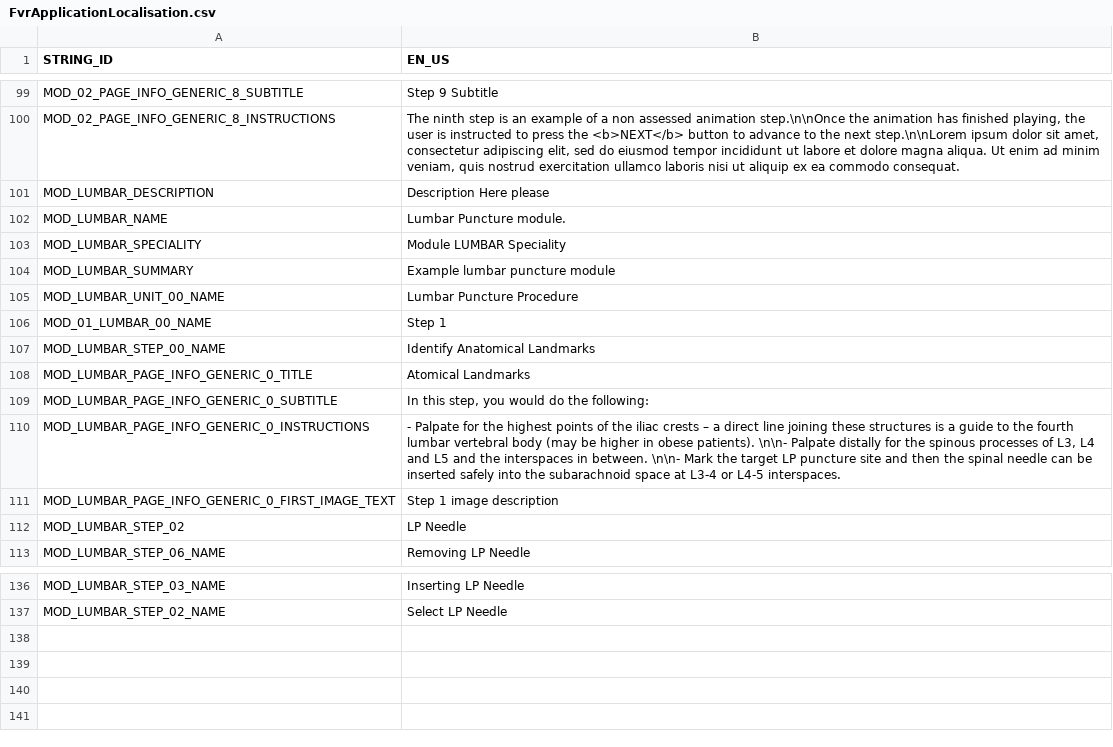
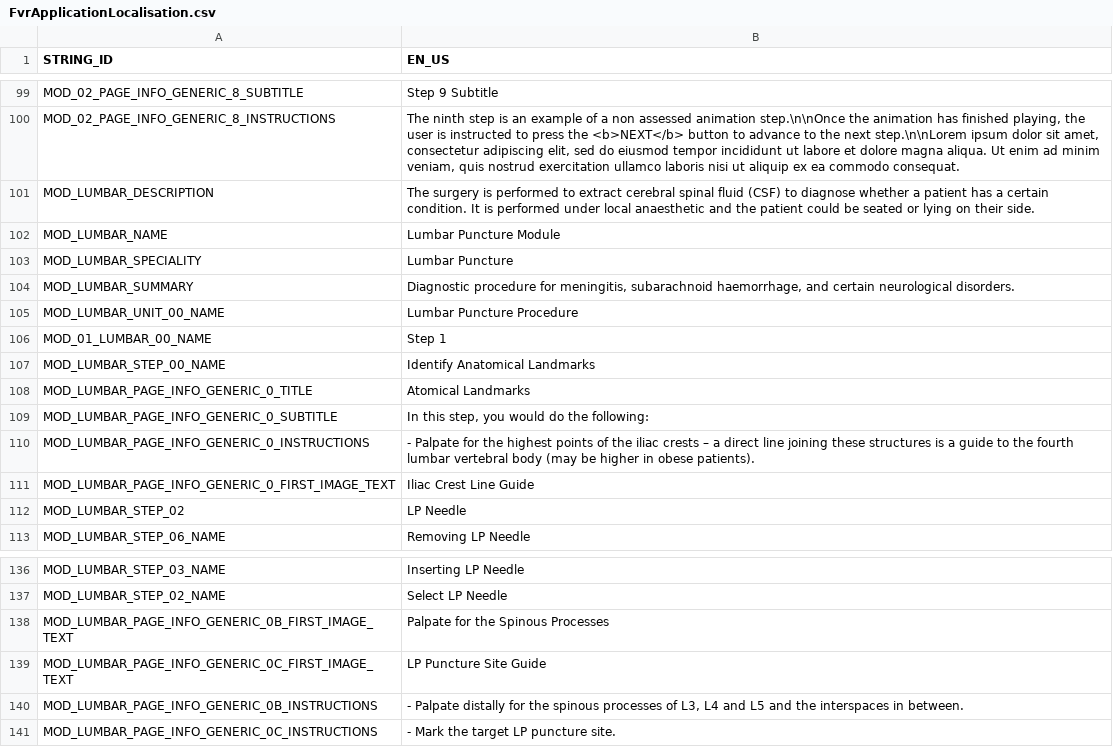
Before and after one commit to EOHanlon243/lumbar-puncture, a CSV file: Assets/FVR/FvrApplication/Localisation/CSVs/FvrApplicationLocalisation.csv, drawn as a sheet; only a part is shown, gaps mark what is left out.

Commit message:
UI Text and Steps Changes
- Added new text for module description / summary.
- Added new steps to break down larger step.

```diff
--- a/Assets/FVR/FvrApplication/Localisation/CSVs/FvrApplicationLocalisation.csv
+++ b/Assets/FVR/FvrApplication/Localisation/CSVs/FvrApplicationLocalisation.csv
@@ -100,6 +100,6 @@
 "MOD_02_PAGE_INFO_GENERIC_8_INSTRUCTIONS","The ninth step is an example of a non assessed animation step.\n\nOnce the animation has finished playing, the user is instructed to press the <b>NEXT</b> button to advance to the next step.\n\nLorem ipsum dolor sit amet, consectetur adipiscing elit, sed do eiusmod tempor incididunt ut labore et dolore magna aliqua. Ut enim ad minim veniam, quis nostrud exercitation ullamco laboris nisi ut aliquip ex ea commodo consequat."
-"MOD_LUMBAR_DESCRIPTION","Description Here please"
-"MOD_LUMBAR_NAME","Lumbar Puncture module."
-"MOD_LUMBAR_SPECIALITY","Module LUMBAR Speciality"
-"MOD_LUMBAR_SUMMARY","Example lumbar puncture module"
+"MOD_LUMBAR_DESCRIPTION","The surgery is performed to extract cerebral spinal fluid (CSF) to diagnose whether a patient has a certain condition. It is performed under local anaesthetic and the patient could be seated or lying on their side."
+"MOD_LUMBAR_NAME","Lumbar Puncture Module"
+"MOD_LUMBAR_SPECIALITY","Lumbar Puncture"
+"MOD_LUMBAR_SUMMARY","Diagnostic procedure for meningitis, subarachnoid haemorrhage, and certain neurological disorders."
 "MOD_LUMBAR_UNIT_00_NAME","Lumbar Puncture Procedure"
@@ -109,4 +109,4 @@
 "MOD_LUMBAR_PAGE_INFO_GENERIC_0_SUBTITLE","In this step, you would do the following:"
-"MOD_LUMBAR_PAGE_INFO_GENERIC_0_INSTRUCTIONS","- Palpate for the highest points of the iliac crests – a direct line joining these structures is a guide to the fourth lumbar vertebral body (may be higher in obese patients). \n\n- Palpate distally for the spinous processes of L3, L4 and L5 and the interspaces in between. \n\n- Mark the target LP puncture site and then the spinal needle can be inserted safely into the subarachnoid space at L3-4 or L4-5 interspaces. "
-"MOD_LUMBAR_PAGE_INFO_GENERIC_0_FIRST_IMAGE_TEXT","Step 1 image description"
+"MOD_LUMBAR_PAGE_INFO_GENERIC_0_INSTRUCTIONS","- Palpate for the highest points of the iliac crests – a direct line joining these structures is a guide to the fourth lumbar vertebral body (may be higher in obese patients). "
+"MOD_LUMBAR_PAGE_INFO_GENERIC_0_FIRST_IMAGE_TEXT","Iliac Crest Line Guide"
 "MOD_LUMBAR_STEP_02","LP Needle"
@@ -137 +137,5 @@
 "MOD_LUMBAR_STEP_02_NAME","Select LP Needle"
+"MOD_LUMBAR_PAGE_INFO_GENERIC_0B_FIRST_IMAGE_TEXT","Palpate for the Spinous Processes"
+"MOD_LUMBAR_PAGE_INFO_GENERIC_0C_FIRST_IMAGE_TEXT","LP Puncture Site Guide"
+"MOD_LUMBAR_PAGE_INFO_GENERIC_0B_INSTRUCTIONS","- Palpate distally for the spinous processes of L3, L4 and L5 and the interspaces in between. "
+"MOD_LUMBAR_PAGE_INFO_GENERIC_0C_INSTRUCTIONS","- Mark the target LP puncture site."
```
Also changed, not shown: 14 other files.
